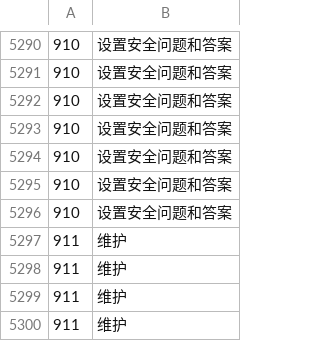
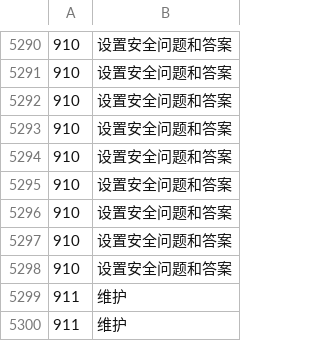
Before and after one commit to nwae/nwae, a CSV file: app.data/models/demo_msmodel_accid4_botid22.training_data.y.csv, drawn as a sheet; only a part is shown, gaps mark what is left out; the shorter side is filled out with more unchanged rows; the diff names each change by its address in the sheet, - before the commit and + after, or states it on an @@ line.

```diff
--- a/app.data/models/demo_msmodel_accid4_botid22.training_data.y.csv
+++ b/app.data/models/demo_msmodel_accid4_botid22.training_data.y.csv
+row 5297: 910 | 设置安全问题和答案
+row 5298: 910 | 设置安全问题和答案
```
Also changed, not shown: app.data/models/demo_msmodel_accid4_botid22.idf.csv, app.data/models/demo_msmodel_accid4_botid22.x_name.csv, 9 other files.
